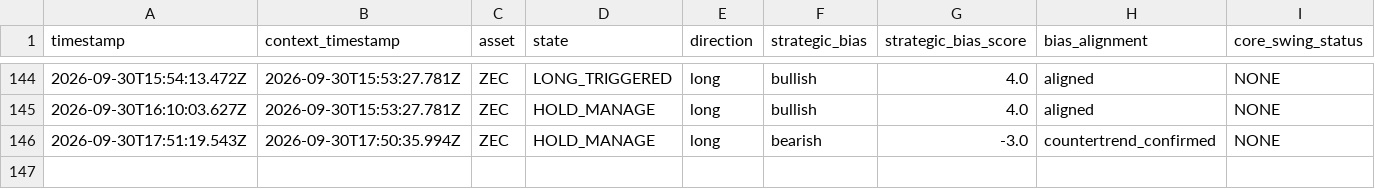
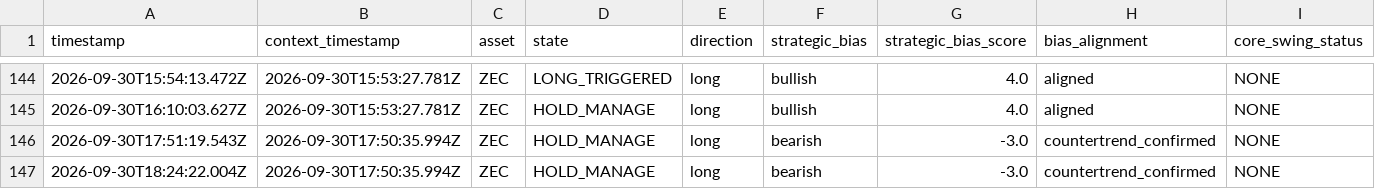
Before and after one commit to themooje412/btc-market-data-collector, a CSV file: assets/zec/execution_history.csv, drawn as a sheet; only a part is shown, gaps mark what is left out; rows hold the shown columns only; the diff names each change by its address in the sheet, - before the commit and + after, or states it on an @@ line.

```diff
--- a/assets/zec/execution_history.csv
+++ b/assets/zec/execution_history.csv
+row 147: 2026-09-30T18:24:22.004Z | 2026-09-30T17:50:35.994Z | ZEC | HOLD_MANAGE | long | bearish | -3.0 | countertrend_confirmed | NONE
```
Also changed, not shown: 8 other files.
